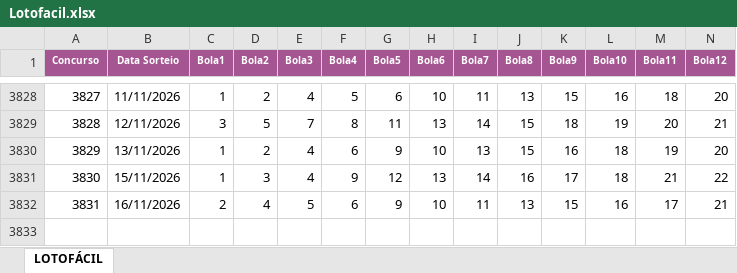
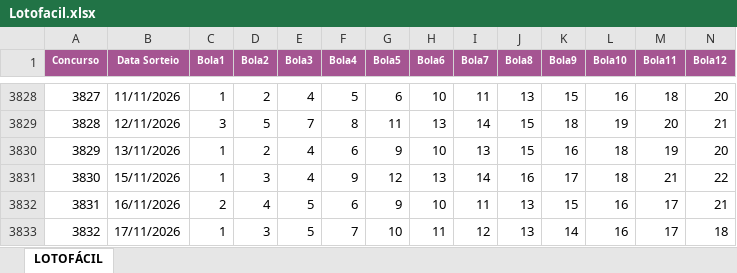
Before and after one commit to AlvaroSantosWorks/GeraLotoPremium, an Excel workbook: Lotofacil.xlsx, sheet LOTOFÁCIL, drawn as a sheet; only a part is shown, gaps mark what is left out; values as stored, in another font and other column widths than the file's, no borders; rows hold the shown columns only; the diff names each change by its address in the sheet, - before the commit and + after, or states it on an @@ line.

```diff
--- a/Lotofacil.xlsx (sheet LOTOFÁCIL)
+++ b/Lotofacil.xlsx (sheet LOTOFÁCIL)
+row 3833: 3832 | 17/11/2026 | 1 | 3 | 5 | 7 | 10 | 11 | 12 | 13 | 14 | 16 | 17 | 18
```
Also changed, not shown: Mega-Sena.xlsx.
